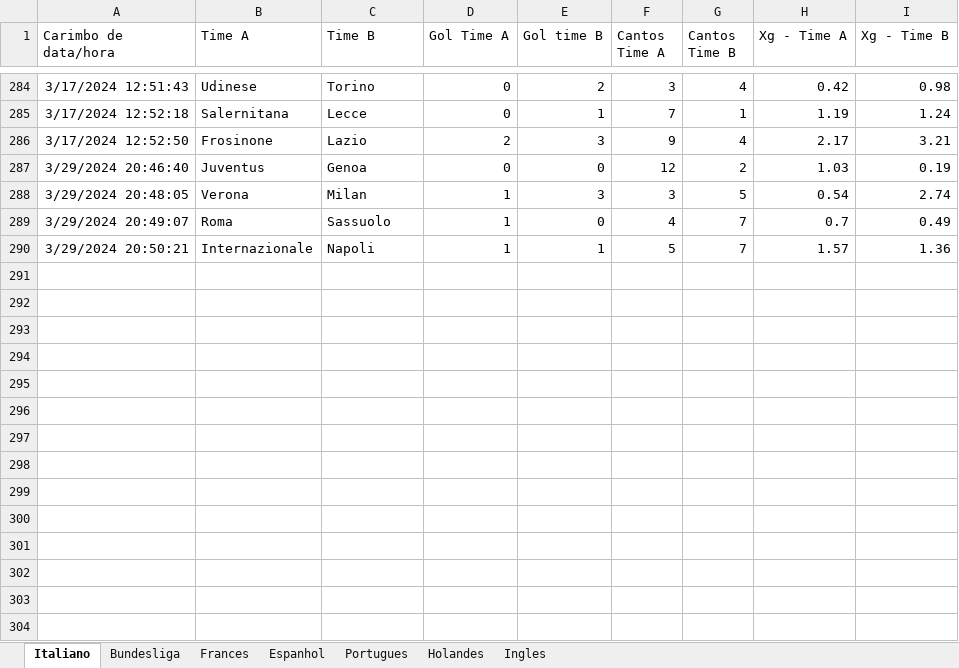
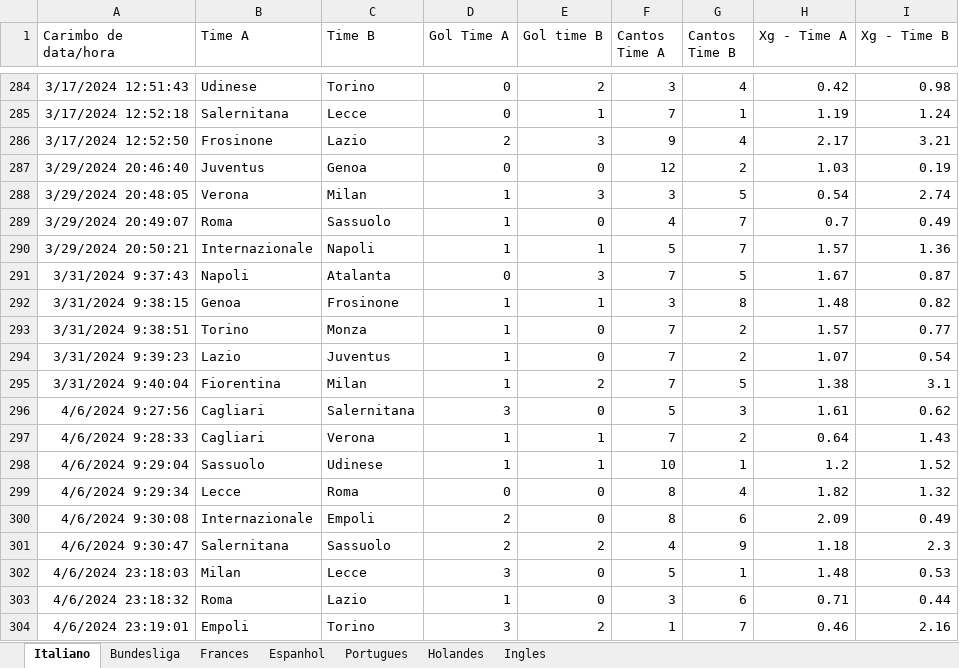
Before and after one commit to marcoscerqueira2603/pagina_apostas, an Excel workbook: Dados_Forms.xlsx, sheet Italiano, drawn as a sheet; only a part is shown, gaps mark what is left out; values as stored, in another font and other column widths than the file's, no borders; charts and pictures not drawn; the diff names each change by its address in the sheet, - before the commit and + after, or states it on an @@ line.

```diff
--- a/Dados_Forms.xlsx (sheet Italiano)
+++ b/Dados_Forms.xlsx (sheet Italiano)
+row 291: 3/31/2024 9:37:43 | Napoli | Atalanta | 0 | 3 | 7 | 5 | 1.67 | 0.87
+row 292: 3/31/2024 9:38:15 | Genoa | Frosinone | 1 | 1 | 3 | 8 | 1.48 | 0.82
+row 293: 3/31/2024 9:38:51 | Torino | Monza | 1 | 0 | 7 | 2 | 1.57 | 0.77
+row 294: 3/31/2024 9:39:23 | Lazio | Juventus | 1 | 0 | 7 | 2 | 1.07 | 0.54
+row 295: 3/31/2024 9:40:04 | Fiorentina | Milan | 1 | 2 | 7 | 5 | 1.38 | 3.1
+row 296: 4/6/2024 9:27:56 | Cagliari | Salernitana | 3 | 0 | 5 | 3 | 1.61 | 0.62
+row 297: 4/6/2024 9:28:33 | Cagliari | Verona | 1 | 1 | 7 | 2 | 0.64 | 1.43
+row 298: 4/6/2024 9:29:04 | Sassuolo | Udinese | 1 | 1 | 10 | 1 | 1.2 | 1.52
+row 299: 4/6/2024 9:29:34 | Lecce | Roma | 0 | 0 | 8 | 4 | 1.82 | 1.32
+row 300: 4/6/2024 9:30:08 | Internazionale | Empoli | 2 | 0 | 8 | 6 | 2.09 | 0.49
+row 301: 4/6/2024 9:30:47 | Salernitana | Sassuolo | 2 | 2 | 4 | 9 | 1.18 | 2.3
+row 302: 4/6/2024 23:18:03 | Milan | Lecce | 3 | 0 | 5 | 1 | 1.48 | 0.53
+row 303: 4/6/2024 23:18:32 | Roma | Lazio | 1 | 0 | 3 | 6 | 0.71 | 0.44
+row 304: 4/6/2024 23:19:01 | Empoli | Torino | 3 | 2 | 1 | 7 | 0.46 | 2.16
```
Also changed, not shown: sheet Holandes, sheet Ingles, sheet Bundesliga, sheet Portugues, sheet Frances, sheet Espanhol, bundesliga.xlsx, holandes.xlsx, 5 other files.
